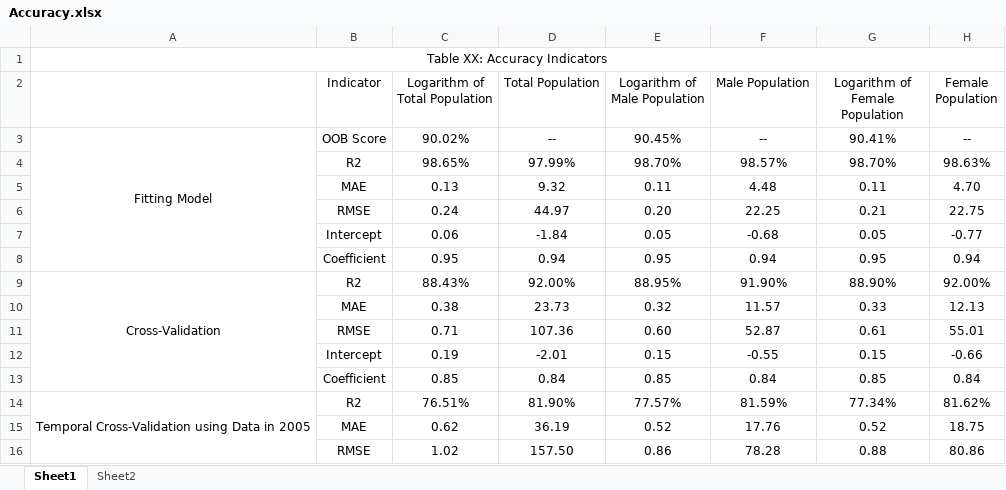
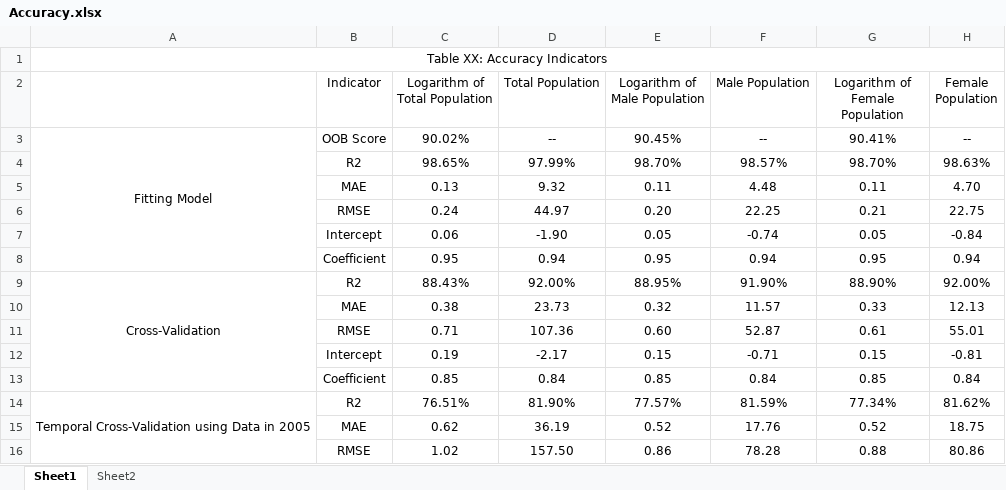
Before and after one commit to MichaelChaoLi-cpu/JapanPop, an Excel workbook: 06_Result/Accuracy.xlsx, sheet Sheet1, drawn as a sheet; only a part is shown; values as stored, in another font and other column widths than the file's, no borders; the diff names each change by its address in the sheet, - before the commit and + after, or states it on an @@ line.

Commit message:
B: use new data to plot; revise the figure; done

```diff
--- a/06_Result/Accuracy.xlsx (sheet Sheet1)
+++ b/06_Result/Accuracy.xlsx (sheet Sheet1)
-D7 (Total Population): -1.84
+D7 (Total Population): -1.90
-F7 (Male Population): -0.68
+F7 (Male Population): -0.74
-H7 (Female Population): -0.77
+H7 (Female Population): -0.84
-D12 (Total Population): -2.01
+D12 (Total Population): -2.17
-F12 (Male Population): -0.55
+F12 (Male Population): -0.71
-H12 (Female Population): -0.66
+H12 (Female Population): -0.81
```
Also changed, not shown: 45 other files.
